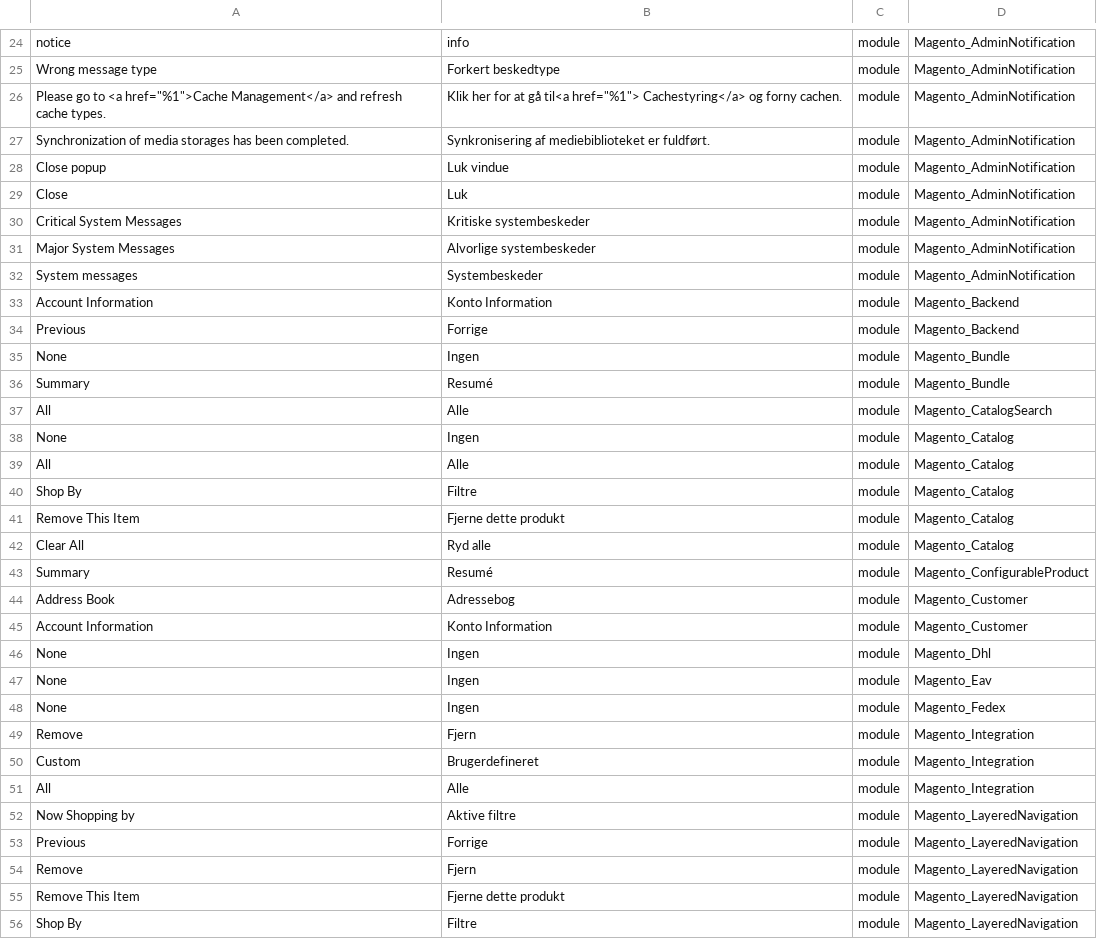
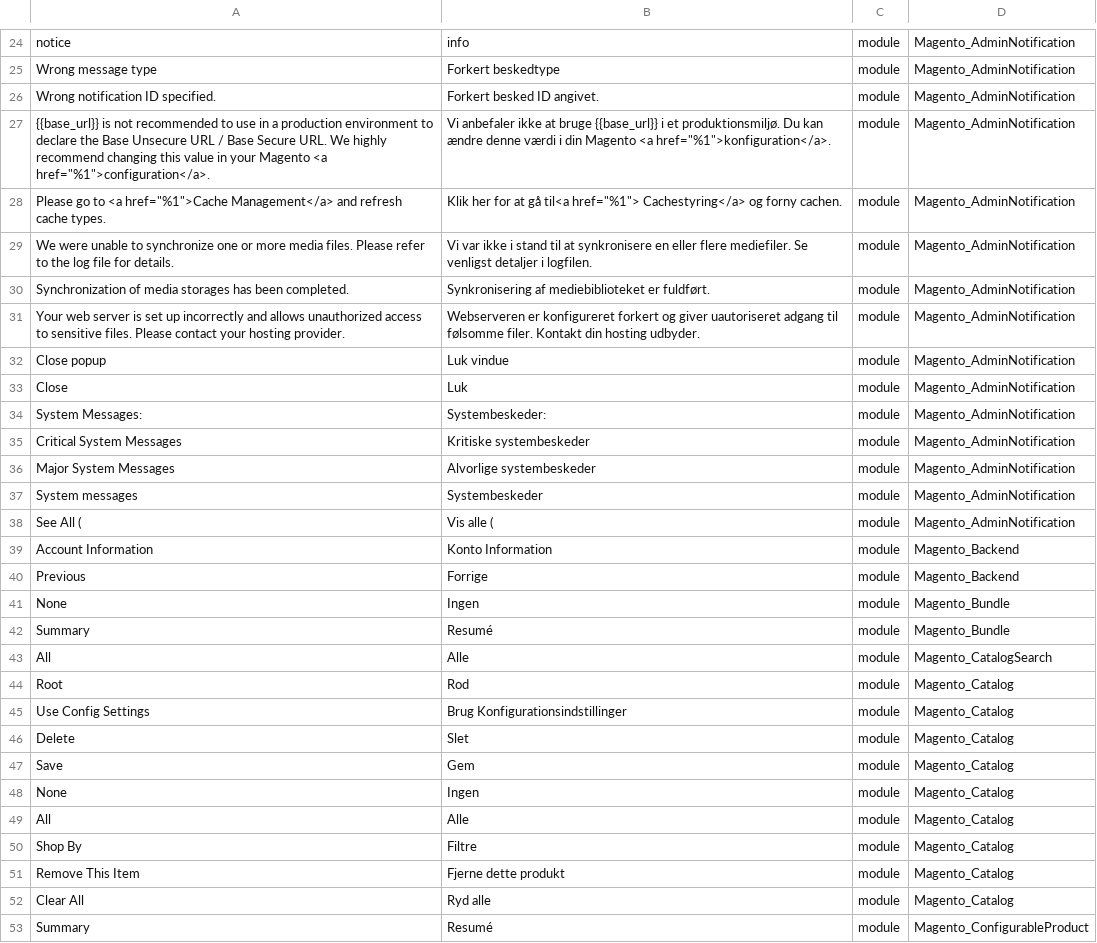
Before and after one commit to Magento2Translations/language_da_dk, a CSV file: da_DK.csv, drawn as a sheet; only a part is shown, gaps mark what is left out; the shorter side is filled out with more unchanged rows; the diff names each change by its address in the sheet, - before the commit and + after, or states it on an @@ line.

```diff
--- a/da_DK.csv
+++ b/da_DK.csv
+row 26: Wrong notification ID specified. | Forkert besked ID angivet. | module | Magento_AdminNotification
+row 27: {{base_url}} is not recommended to use in a production environment to declare the Base Unsecure URL / Base Secure URL. We highly recommend changing this value in your Magento <a href="%1">configuration</a>. | Vi anbefaler ikke at bruge {{base_url}} i et produktionsmiljø. Du kan ændre denne værdi i din Magento <a href="%1">konfiguration</a>. | module | Magento_AdminNotification
+row 29: We were unable to synchronize one or more media files. Please refer to the log file for details. | Vi var ikke i stand til at synkronisere en eller flere mediefiler. Se venligst detaljer i logfilen. | module | Magento_AdminNotification
+row 31: Your web server is set up incorrectly and allows unauthorized access to sensitive files. Please contact your hosting provider. | Webserveren er konfigureret forkert og giver uautoriseret adgang til følsomme filer. Kontakt din hosting udbyder. | module | Magento_AdminNotification
+row 34: System Messages: | Systembeskeder: | module | Magento_AdminNotification
+row 38: See All ( | Vis alle ( | module | Magento_AdminNotification
+row 44: Root | Rod | module | Magento_Catalog
+row 45: Use Config Settings | Brug Konfigurationsindstillinger | module | Magento_Catalog
+row 46: Delete | Slet | module | Magento_Catalog
+row 47: Save | Gem | module | Magento_Catalog
```
Also changed, not shown: 1 other file.
